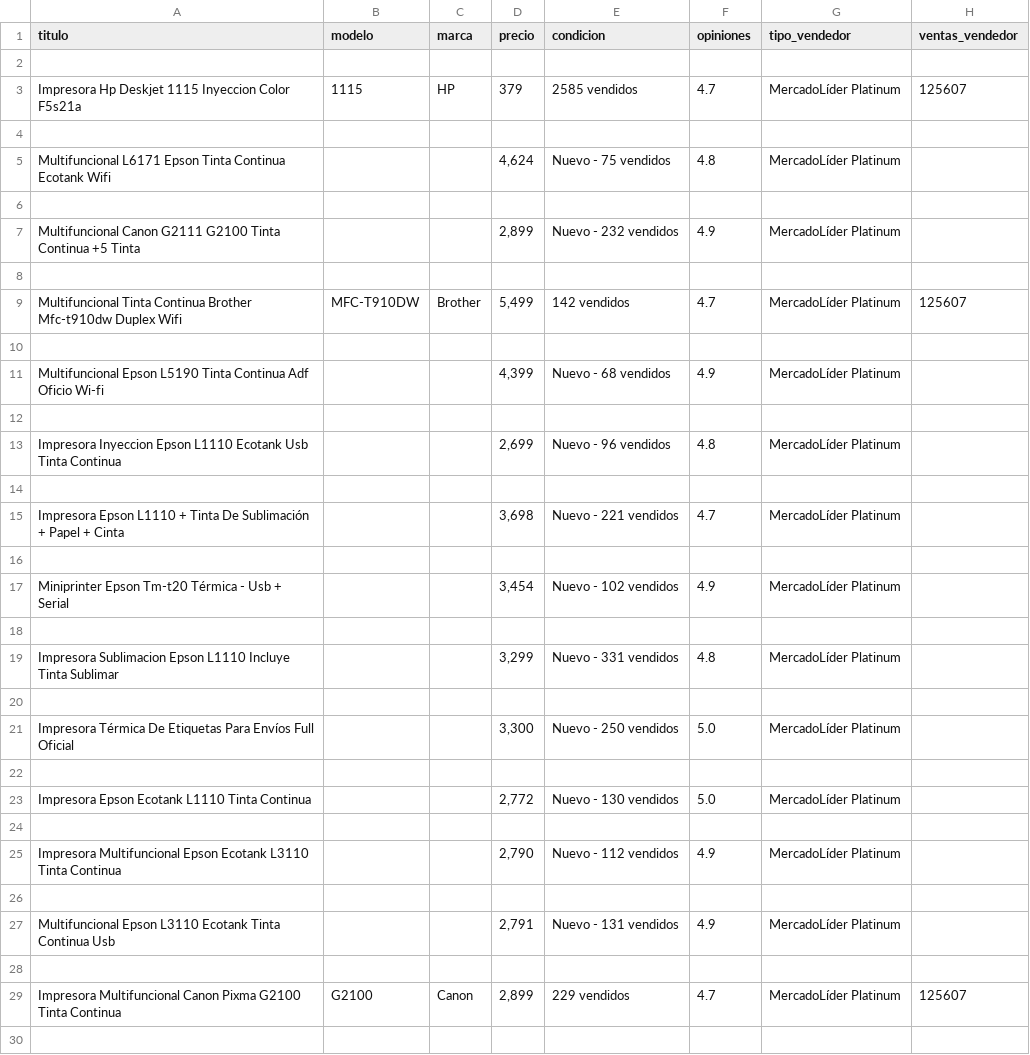
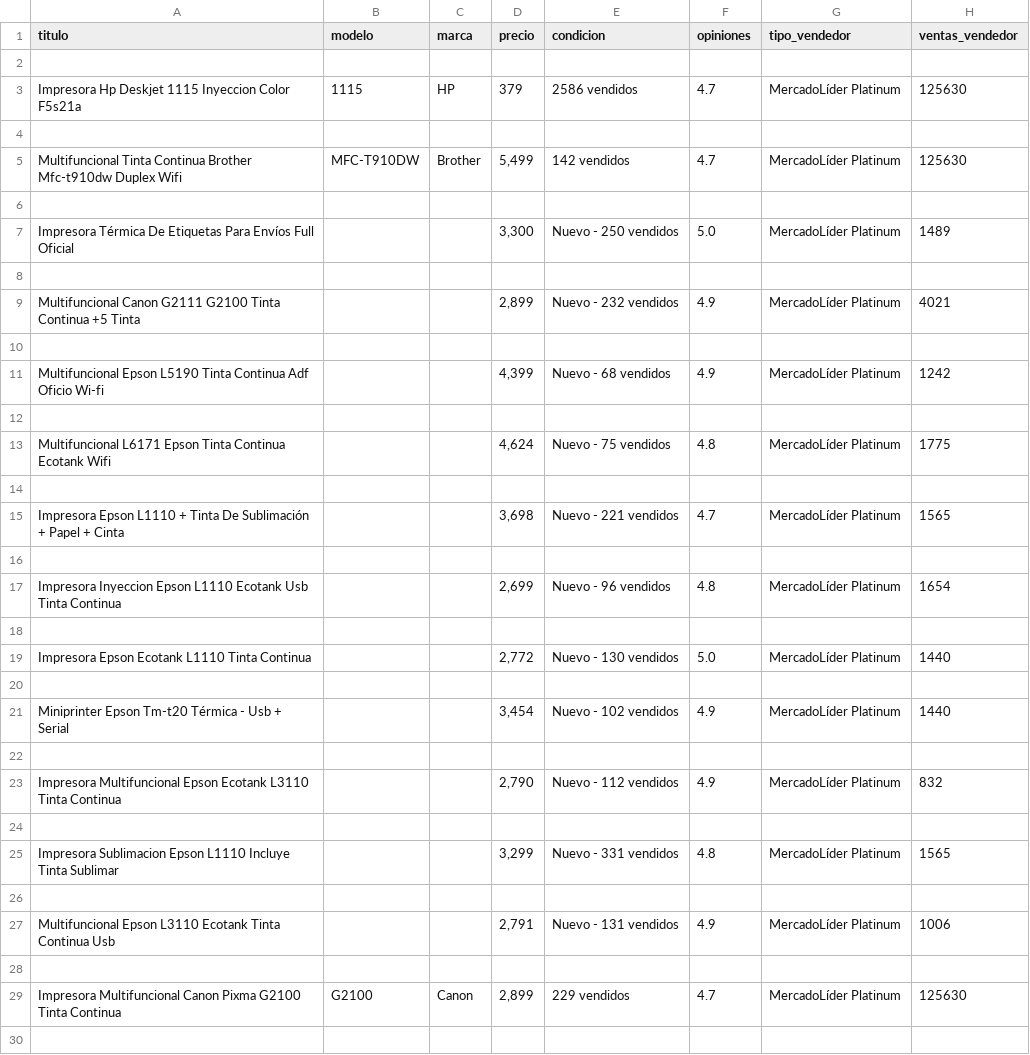
Before and after one commit to 2019-a-gr1-python/py-tupiza-peralta-alejandro-daniel, a CSV file: Deberes/Proyecto/proyecto_scrapy/scrapyP/impresoras_items.csv, drawn as a sheet; only a part is shown; the diff covers the shown part only.

Commit message:
Scrapy computadoras ml

```diff
--- a/Deberes/Proyecto/proyecto_scrapy/scrapyP/impresoras_items.csv
+++ b/Deberes/Proyecto/proyecto_scrapy/scrapyP/impresoras_items.csv
@@ -2,29 +2,29 @@ titulo,modelo,marca,precio,condicion,opiniones,tipo_vendedor,ventas_vendedor
 
-Impresora Hp Deskjet 1115 Inyeccion Color F5s21a,1115,HP,379,2585 vendidos,4.7,MercadoLíder Platinum,125607
+Impresora Hp Deskjet 1115 Inyeccion Color F5s21a,1115,HP,379,2586 vendidos,4.7,MercadoLíder Platinum,125630
 
-Multifuncional L6171 Epson Tinta Continua Ecotank Wifi,,,"4,624",Nuevo  -  75 vendidos,4.8,MercadoLíder Platinum,
+Multifuncional Tinta Continua Brother Mfc-t910dw Duplex Wifi,MFC-T910DW,Brother,"5,499",142 vendidos,4.7,MercadoLíder Platinum,125630
 
-Multifuncional Canon G2111 G2100 Tinta Continua +5 Tinta,,,"2,899",Nuevo  -  232 vendidos,4.9,MercadoLíder Platinum,
+Impresora Térmica De Etiquetas Para Envíos Full Oficial,,,"3,300",Nuevo  -  250 vendidos,5.0,MercadoLíder Platinum,1489
 
-Multifuncional Tinta Continua Brother Mfc-t910dw Duplex Wifi,MFC-T910DW,Brother,"5,499",142 vendidos,4.7,MercadoLíder Platinum,125607
+Multifuncional Canon G2111 G2100 Tinta Continua +5 Tinta,,,"2,899",Nuevo  -  232 vendidos,4.9,MercadoLíder Platinum,4021
 
-Multifuncional Epson L5190 Tinta Continua Adf Oficio Wi-fi,,,"4,399",Nuevo  -  68 vendidos,4.9,MercadoLíder Platinum,
+Multifuncional Epson L5190 Tinta Continua Adf Oficio Wi-fi,,,"4,399",Nuevo  -  68 vendidos,4.9,MercadoLíder Platinum,1242
 
-Impresora Inyeccion Epson L1110 Ecotank Usb Tinta Continua,,,"2,699",Nuevo  -  96 vendidos,4.8,MercadoLíder Platinum,
+Multifuncional L6171 Epson Tinta Continua Ecotank Wifi,,,"4,624",Nuevo  -  75 vendidos,4.8,MercadoLíder Platinum,1775
 
-Impresora Epson L1110 + Tinta De Sublimación + Papel + Cinta,,,"3,698",Nuevo  -  221 vendidos,4.7,MercadoLíder Platinum,
+Impresora Epson L1110 + Tinta De Sublimación + Papel + Cinta,,,"3,698",Nuevo  -  221 vendidos,4.7,MercadoLíder Platinum,1565
 
-Miniprinter Epson Tm-t20 Térmica - Usb + Serial,,,"3,454",Nuevo  -  102 vendidos,4.9,MercadoLíder Platinum,
+Impresora Inyeccion Epson L1110 Ecotank Usb Tinta Continua,,,"2,699",Nuevo  -  96 vendidos,4.8,MercadoLíder Platinum,1654
 
-Impresora Sublimacion Epson L1110 Incluye Tinta Sublimar,,,"3,299",Nuevo  -  331 vendidos,4.8,MercadoLíder Platinum,
+Impresora Epson Ecotank L1110 Tinta Continua,,,"2,772",Nuevo  -  130 vendidos,5.0,MercadoLíder Platinum,1440
 
-Impresora Térmica De Etiquetas Para Envíos Full Oficial,,,"3,300",Nuevo  -  250 vendidos,5.0,MercadoLíder Platinum,
+Miniprinter Epson Tm-t20 Térmica - Usb + Serial,,,"3,454",Nuevo  -  102 vendidos,4.9,MercadoLíder Platinum,1440
 
-Impresora Epson Ecotank L1110 Tinta Continua,,,"2,772",Nuevo  -  130 vendidos,5.0,MercadoLíder Platinum,
+Impresora Multifuncional Epson Ecotank L3110 Tinta Continua,,,"2,790",Nuevo  -  112 vendidos,4.9,MercadoLíder Platinum,832
 
-Impresora Multifuncional Epson Ecotank L3110 Tinta Continua,,,"2,790",Nuevo  -  112 vendidos,4.9,MercadoLíder Platinum,
+Impresora Sublimacion Epson L1110 Incluye Tinta Sublimar,,,"3,299",Nuevo  -  331 vendidos,4.8,MercadoLíder Platinum,1565
 
-Multifuncional Epson L3110 Ecotank Tinta Continua Usb,,,"2,791",Nuevo  -  131 vendidos,4.9,MercadoLíder Platinum,
+Multifuncional Epson L3110 Ecotank Tinta Continua Usb,,,"2,791",Nuevo  -  131 vendidos,4.9,MercadoLíder Platinum,1006
 
-Impresora Multifuncional Canon Pixma G2100 Tinta Continua,G2100,Canon,"2,899",229 vendidos,4.7,MercadoLíder Platinum,125607
+Impresora Multifuncional Canon Pixma G2100 Tinta Continua,G2100,Canon,"2,899",229 vendidos,4.7,MercadoLíder Platinum,125630
 
```
Also changed, not shown: 1 edited cell elsewhere in this file, 4 other files.
